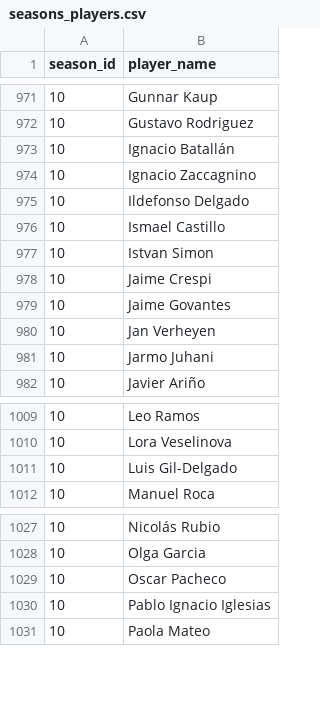
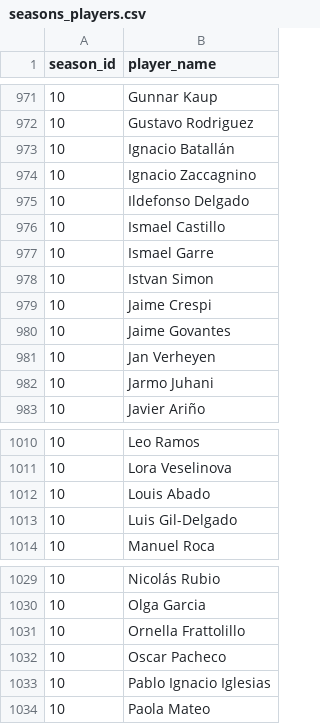
Before and after one commit to borja-munoz/liga-tenis-malaga, a CSV file: data-scraper/seasons_players.csv, drawn as a sheet; only a part is shown, gaps mark what is left out; the diff names each change by its address in the sheet, - before the commit and + after, or states it on an @@ line.

```diff
--- a/data-scraper/seasons_players.csv
+++ b/data-scraper/seasons_players.csv
+row 977: 10 | Ismael Garre
+row 1012: 10 | Louis Abado
+row 1031: 10 | Ornella Frattolillo
```
Also changed, not shown: data-scraper/players.csv, data-scraper/results.csv, 2 other files.
